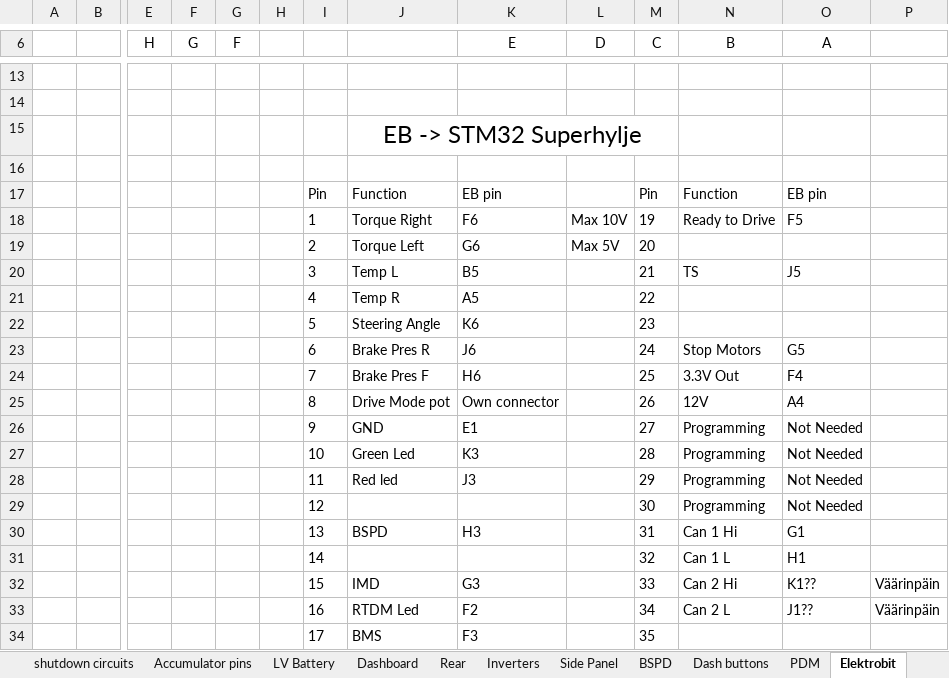
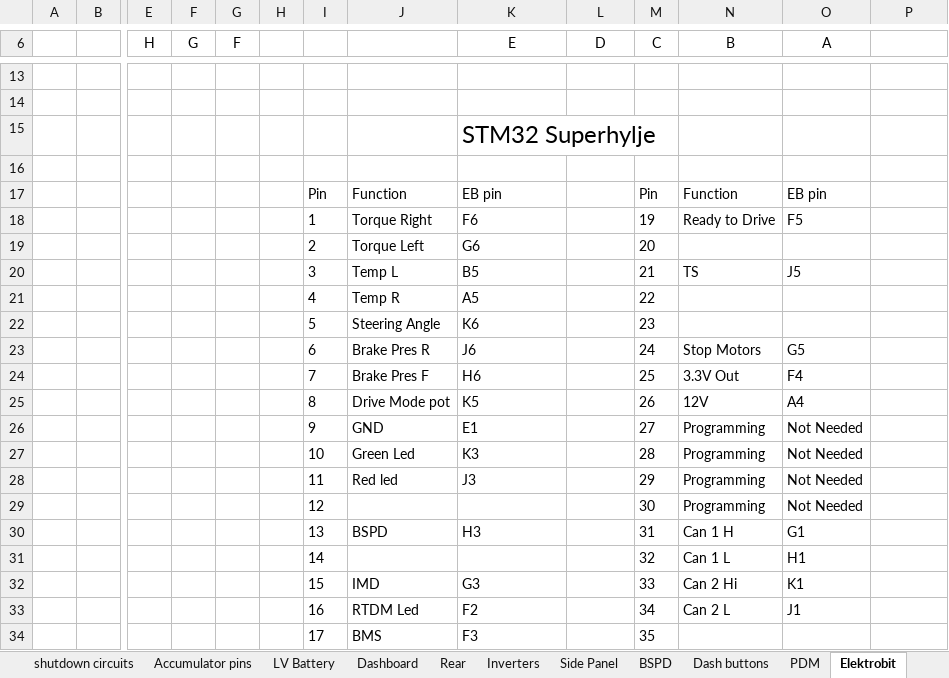
Before and after one commit to MetropoliaMotorsport/STM32ECU, an Excel workbook: Wiring/Pinouts HPF017.xlsx, sheet Elektrobit, drawn as a sheet; only a part is shown, gaps mark what is left out; values as stored, in another font and other column widths than the file's, no borders; removed rows and columns are numbered as before the commit, all else as after; rows hold the shown columns only; the diff names each change by its address in the sheet, - before the commit and + after, or states it on an @@ line.

Commit message:
Revert "ADC Measured values from HPF017"
This reverts commit f47b200f17ac617373f7c891707680358beb5220.

```diff
--- a/Wiring/Pinouts HPF017.xlsx (sheet Elektrobit)
+++ b/Wiring/Pinouts HPF017.xlsx (sheet Elektrobit)
-row 15:  |  |  |  |  |  |  | EB -> STM32 Superhylje
+row 15:  |  |  |  |  |  |  |  | STM32 Superhylje
-L18 (D): Max 10V
+L18 (D): (empty)
-L19 (D): Max 5V
+L19 (D): (empty)
-K25 (E): Own connector
+K25 (E): K5
-N30 (B): Can 1 Hi
+N30 (B): Can 1 H
-O32 (A): K1??
+O32 (A): K1
-P32:P33: Väärinpäin
+P32:P33: (empty)
-O33 (A): J1??
+O33 (A): J1
```
Also changed, not shown: sheet Inverters, 3 other files.
